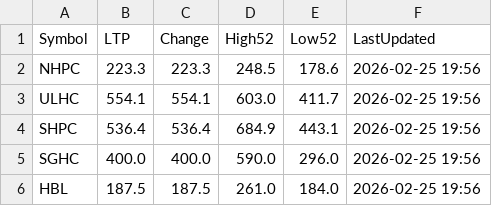
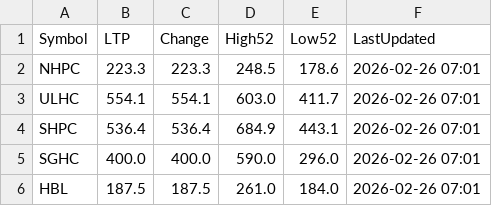
Before and after one commit to Jagdishsah/Neon_Backend, a CSV file: cache.csv, drawn as a sheet.

Commit message:
Update cache.csv

```diff
--- a/cache.csv
+++ b/cache.csv
@@ -1,6 +1,6 @@
 Symbol,LTP,Change,High52,Low52,LastUpdated
-NHPC,223.3,223.3,248.5,178.6,2026-02-25 19:56
-ULHC,554.1,554.1,603.0,411.7,2026-02-25 19:56
-SHPC,536.4,536.4,684.9,443.1,2026-02-25 19:56
-SGHC,400.0,400.0,590.0,296.0,2026-02-25 19:56
-HBL,187.5,187.5,261.0,184.0,2026-02-25 19:56
+NHPC,223.3,223.3,248.5,178.6,2026-02-26 07:01
+ULHC,554.1,554.1,603.0,411.7,2026-02-26 07:01
+SHPC,536.4,536.4,684.9,443.1,2026-02-26 07:01
+SGHC,400.0,400.0,590.0,296.0,2026-02-26 07:01
+HBL,187.5,187.5,261.0,184.0,2026-02-26 07:01
```
